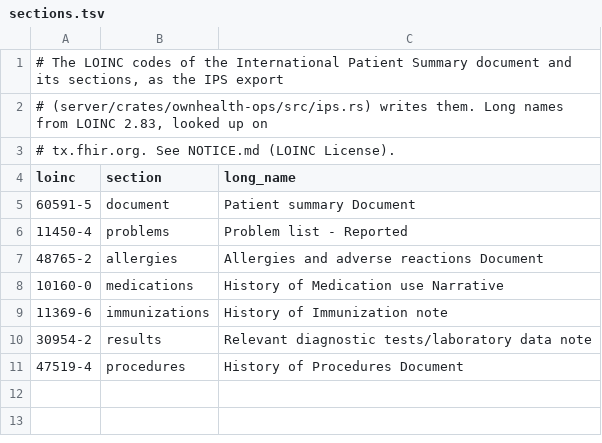
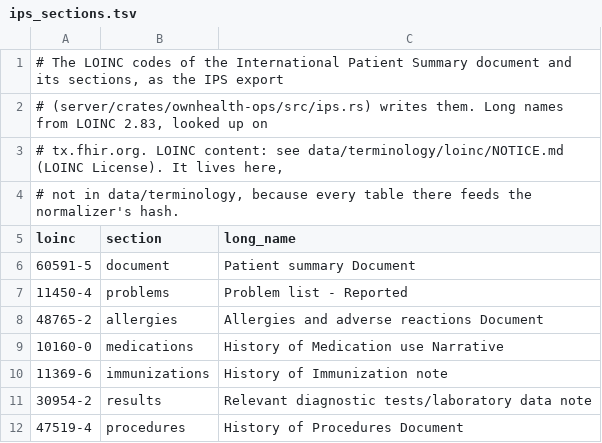
Before and after one commit to GeiserX/OwnHealth, a TSV file: data/summary/ips_sections.tsv (was data/terminology/loinc/sections.tsv), drawn as a sheet.

Commit message:
fix(export): keep the IPS section codes out of the normalizer's tables, so lab matching stays the same
Every table under data/terminology feeds the normalizer's hash, and the embedded-tables test refused the new sections.tsv there. The IPS section codes now live in data/summary/ips_sections.tsv; the LOINC notice still covers them.

```diff
--- a/data/terminology/loinc/sections.tsv
+++ b/data/summary/ips_sections.tsv
@@ -2,3 +2,4 @@
 # (server/crates/ownhealth-ops/src/ips.rs) writes them. Long names from LOINC 2.83, looked up on
-# tx.fhir.org. See NOTICE.md (LOINC License).
+# tx.fhir.org. LOINC content: see data/terminology/loinc/NOTICE.md (LOINC License). It lives here,
+# not in data/terminology, because every table there feeds the normalizer's hash.
 loinc	section	long_name
```
Also changed, not shown: 2 other files.
